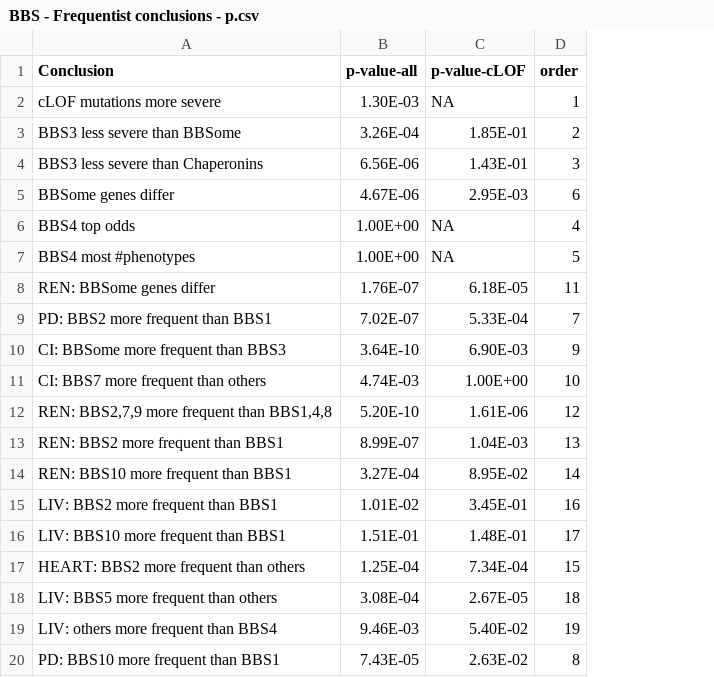
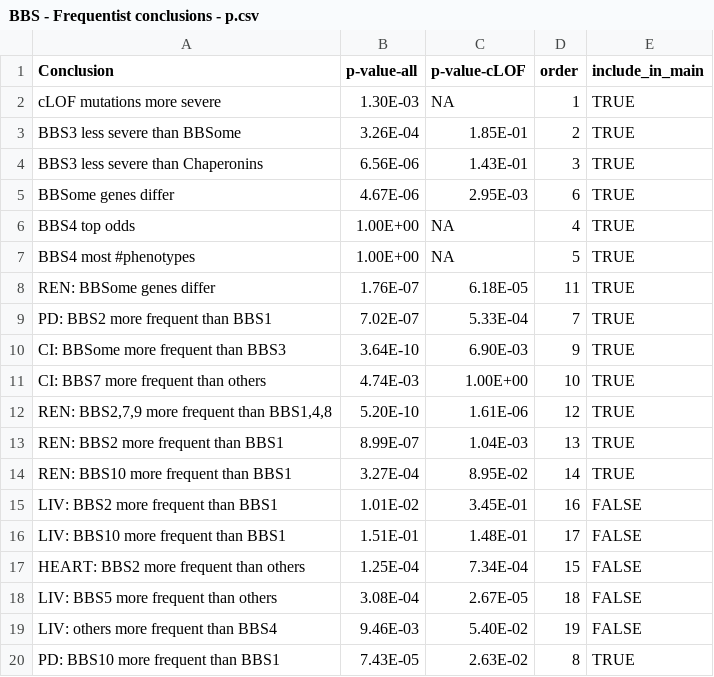
Before and after one commit to martinmodrak/bbs-metaanalysis-bayes, a CSV file: data/BBS - Frequentist conclusions - p.csv, drawn as a sheet; the diff names each change by its address in the sheet, - before the commit and + after, or states it on an @@ line.

Commit message:
Updating plots and data for revision

```diff
--- a/data/BBS - Frequentist conclusions - p.csv
+++ b/data/BBS - Frequentist conclusions - p.csv
+column E (include_in_main), rows 2-20: TRUE | TRUE | TRUE | TRUE | TRUE | TRUE | TRUE | TRUE | TRUE | TRUE | TRUE | TRUE | TRUE | FALSE | FALSE | FALSE | FALSE | FALSE | TRUE
```
Also changed, not shown: 5 other files.
